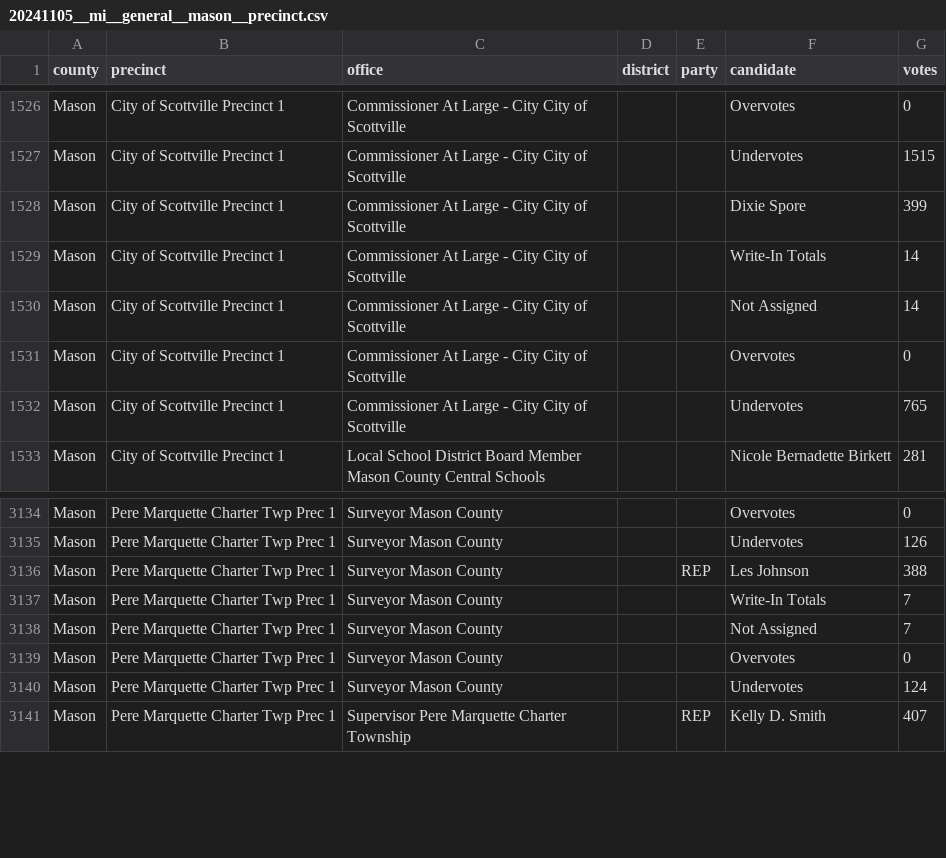
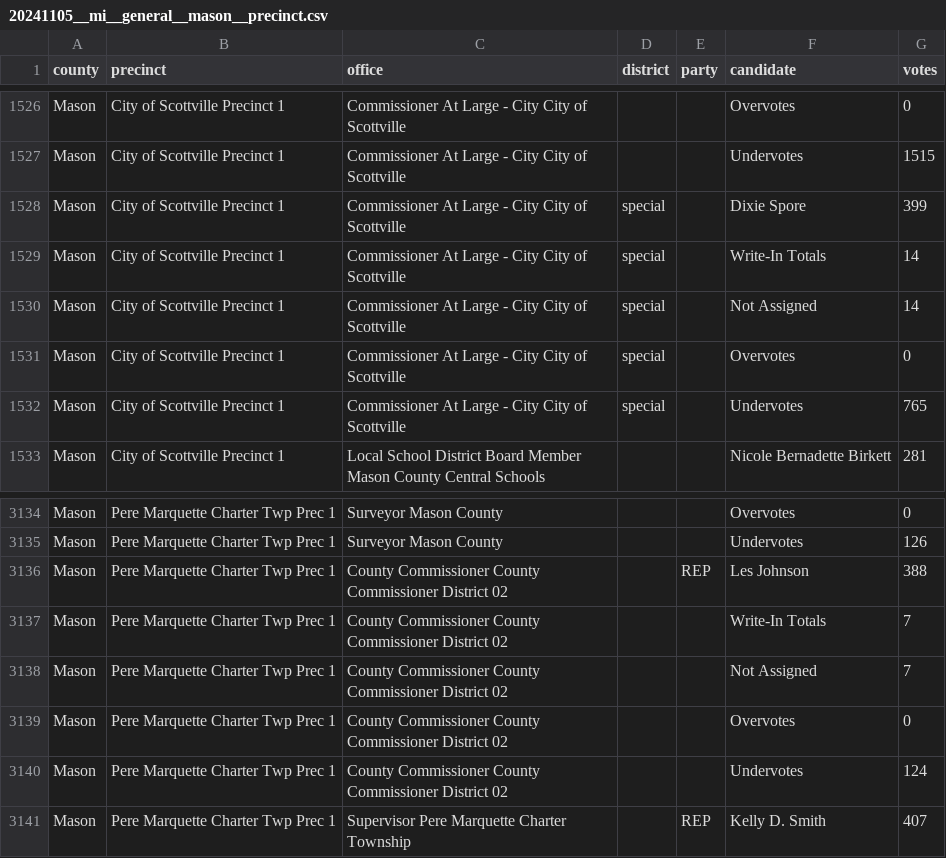
Before and after one commit to openelections/openelections-data-mi, a CSV file: 2024/counties/20241105__mi__general__mason__precinct.csv, drawn as a sheet; only a part is shown, gaps mark what is left out.

```diff
--- a/2024/counties/20241105__mi__general__mason__precinct.csv
+++ b/2024/counties/20241105__mi__general__mason__precinct.csv
@@ -1527,7 +1527,7 @@ Mason,City of Scottville Precinct 1,Commissioner At Large - City City of Scottvi
 Mason,City of Scottville Precinct 1,Commissioner At Large - City City of Scottville,,,Undervotes,1515
-Mason,City of Scottville Precinct 1,Commissioner At Large - City City of Scottville,,,Dixie Spore,399
-Mason,City of Scottville Precinct 1,Commissioner At Large - City City of Scottville,,,Write-In Totals,14
-Mason,City of Scottville Precinct 1,Commissioner At Large - City City of Scottville,,,Not Assigned,14
-Mason,City of Scottville Precinct 1,Commissioner At Large - City City of Scottville,,,Overvotes,0
-Mason,City of Scottville Precinct 1,Commissioner At Large - City City of Scottville,,,Undervotes,765
+Mason,City of Scottville Precinct 1,Commissioner At Large - City City of Scottville,special,,Dixie Spore,399
+Mason,City of Scottville Precinct 1,Commissioner At Large - City City of Scottville,special,,Write-In Totals,14
+Mason,City of Scottville Precinct 1,Commissioner At Large - City City of Scottville,special,,Not Assigned,14
+Mason,City of Scottville Precinct 1,Commissioner At Large - City City of Scottville,special,,Overvotes,0
+Mason,City of Scottville Precinct 1,Commissioner At Large - City City of Scottville,special,,Undervotes,765
 Mason,City of Scottville Precinct 1,Local School District Board Member Mason County Central Schools,,,Nicole Bernadette Birkett,281
@@ -3135,7 +3135,7 @@ Mason,Pere Marquette Charter Twp Prec 1,Surveyor Mason County,,,Overvotes,0
 Mason,Pere Marquette Charter Twp Prec 1,Surveyor Mason County,,,Undervotes,126
-Mason,Pere Marquette Charter Twp Prec 1,Surveyor Mason County,,REP,Les Johnson,388
-Mason,Pere Marquette Charter Twp Prec 1,Surveyor Mason County,,,Write-In Totals,7
-Mason,Pere Marquette Charter Twp Prec 1,Surveyor Mason County,,,Not Assigned,7
-Mason,Pere Marquette Charter Twp Prec 1,Surveyor Mason County,,,Overvotes,0
-Mason,Pere Marquette Charter Twp Prec 1,Surveyor Mason County,,,Undervotes,124
+Mason,Pere Marquette Charter Twp Prec 1,County Commissioner County Commissioner District 02,,REP,Les Johnson,388
+Mason,Pere Marquette Charter Twp Prec 1,County Commissioner County Commissioner District 02,,,Write-In Totals,7
+Mason,Pere Marquette Charter Twp Prec 1,County Commissioner County Commissioner District 02,,,Not Assigned,7
+Mason,Pere Marquette Charter Twp Prec 1,County Commissioner County Commissioner District 02,,,Overvotes,0
+Mason,Pere Marquette Charter Twp Prec 1,County Commissioner County Commissioner District 02,,,Undervotes,124
 Mason,Pere Marquette Charter Twp Prec 1,Supervisor Pere Marquette Charter Township,,REP,Kelly D. Smith,407
```
Also changed, not shown: 2024/counties/20241105__mi__general__emmet__precinct.csv.
